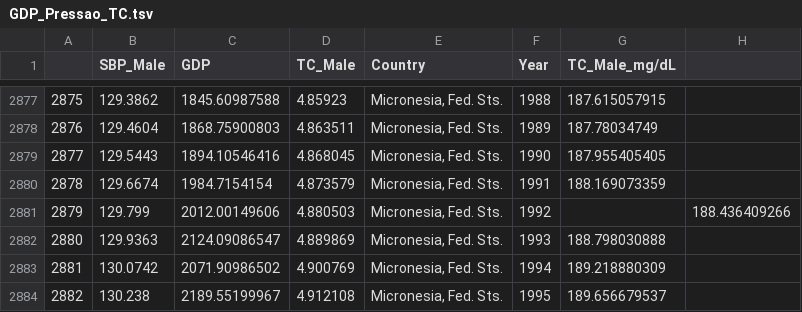
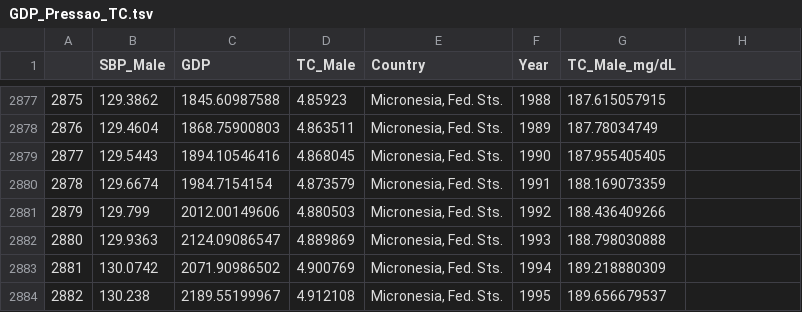
Before and after one commit to hnmusac/P6, a TSV file: GDP_Pressao_TC.tsv, drawn as a sheet; only a part is shown, gaps mark what is left out.

```diff
--- a/GDP_Pressao_TC.tsv
+++ b/GDP_Pressao_TC.tsv
@@ -2880,3 +2880,3 @@
 2878	129.6674	1984.7154154	4.873579	Micronesia, Fed. Sts.	1991	188.169073359
-2879	129.799	2012.00149606	4.880503	Micronesia, Fed. Sts.	1992		188.436409266
+2879	129.799	2012.00149606	4.880503	Micronesia, Fed. Sts.	1992	188.436409266
 2880	129.9363	2124.09086547	4.889869	Micronesia, Fed. Sts.	1993	188.798030888
```
